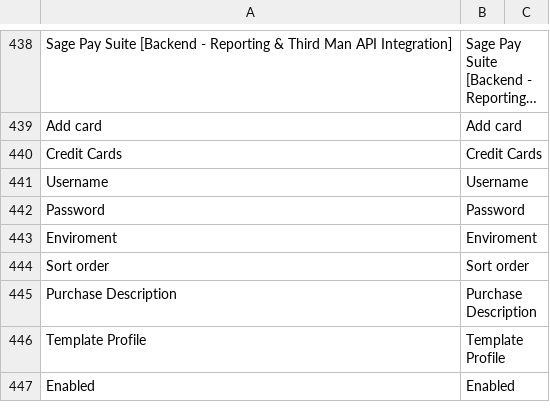
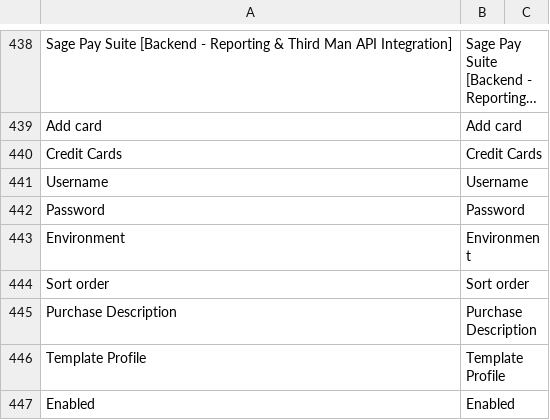
Before and after one commit to ebizmarts/sage-pay-suite-ce, a CSV file: app/locale/en_GB/Ebizmarts_SagePaySuite.csv, drawn as a sheet; only a part is shown, gaps mark what is left out; long unchanged cells end in ….

Commit message:
typo fix

```diff
--- a/app/locale/en_GB/Ebizmarts_SagePaySuite.csv
+++ b/app/locale/en_GB/Ebizmarts_SagePaySuite.csv
@@ -442,3 +442,3 @@
 "Password","Password"
-"Enviroment","Enviroment"
+"Environment","Environment"
 "Sort order","Sort order"
```
Also changed, not shown: app/locale/de_DE/Ebizmarts_SagePaySuite.csv, app/locale/en_US/Ebizmarts_SagePaySuite.csv, 2 other files.
